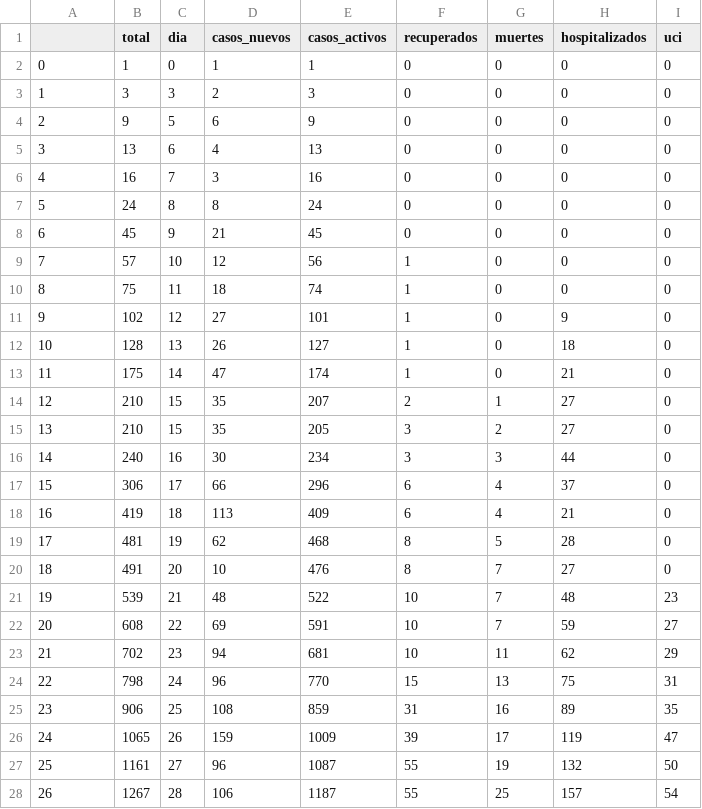
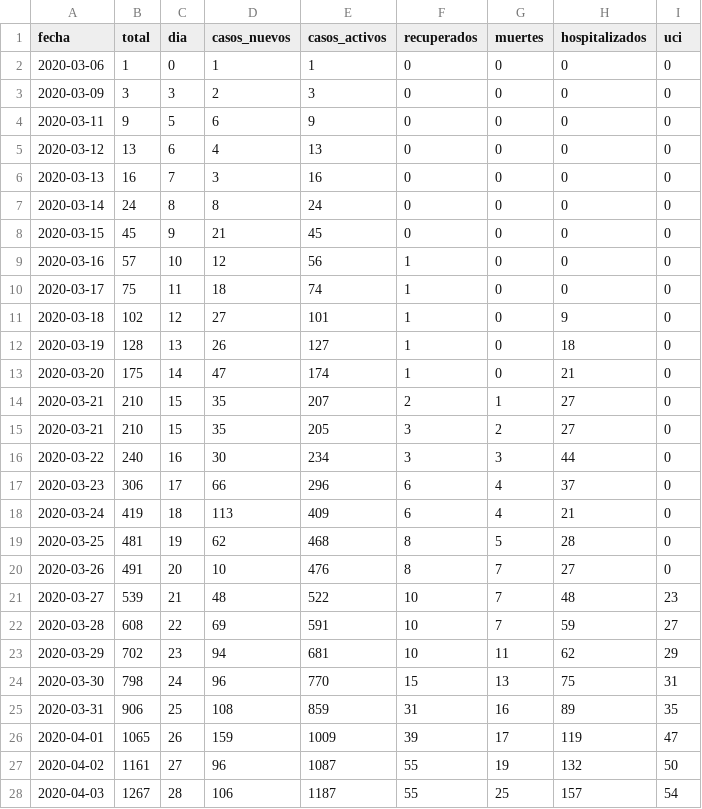
Before and after one commit to dfuribez/COVID-19-Colombia, a CSV file: time_series.csv, drawn as a sheet; only a part is shown; the diff covers the shown part only.

```diff
--- a/time_series.csv
+++ b/time_series.csv
@@ -1,28 +1,28 @@
-,total,dia,casos_nuevos,casos_activos,recuperados,muertes,hospitalizados,uci
-0,1,0,1,1,0,0,0,0
-1,3,3,2,3,0,0,0,0
-2,9,5,6,9,0,0,0,0
-3,13,6,4,13,0,0,0,0
-4,16,7,3,16,0,0,0,0
-5,24,8,8,24,0,0,0,0
-6,45,9,21,45,0,0,0,0
-7,57,10,12,56,1,0,0,0
-8,75,11,18,74,1,0,0,0
-9,102,12,27,101,1,0,9,0
-10,128,13,26,127,1,0,18,0
-11,175,14,47,174,1,0,21,0
-12,210,15,35,207,2,1,27,0
-13,210,15,35,205,3,2,27,0
-14,240,16,30,234,3,3,44,0
-15,306,17,66,296,6,4,37,0
-16,419,18,113,409,6,4,21,0
-17,481,19,62,468,8,5,28,0
-18,491,20,10,476,8,7,27,0
-19,539,21,48,522,10,7,48,23
-20,608,22,69,591,10,7,59,27
-21,702,23,94,681,10,11,62,29
-22,798,24,96,770,15,13,75,31
-23,906,25,108,859,31,16,89,35
-24,1065,26,159,1009,39,17,119,47
-25,1161,27,96,1087,55,19,132,50
-26,1267,28,106,1187,55,25,157,54
+fecha,total,dia,casos_nuevos,casos_activos,recuperados,muertes,hospitalizados,uci
+2020-03-06,1,0,1,1,0,0,0,0
+2020-03-09,3,3,2,3,0,0,0,0
+2020-03-11,9,5,6,9,0,0,0,0
+2020-03-12,13,6,4,13,0,0,0,0
+2020-03-13,16,7,3,16,0,0,0,0
+2020-03-14,24,8,8,24,0,0,0,0
+2020-03-15,45,9,21,45,0,0,0,0
+2020-03-16,57,10,12,56,1,0,0,0
+2020-03-17,75,11,18,74,1,0,0,0
+2020-03-18,102,12,27,101,1,0,9,0
+2020-03-19,128,13,26,127,1,0,18,0
+2020-03-20,175,14,47,174,1,0,21,0
+2020-03-21,210,15,35,207,2,1,27,0
+2020-03-21,210,15,35,205,3,2,27,0
+2020-03-22,240,16,30,234,3,3,44,0
+2020-03-23,306,17,66,296,6,4,37,0
+2020-03-24,419,18,113,409,6,4,21,0
+2020-03-25,481,19,62,468,8,5,28,0
+2020-03-26,491,20,10,476,8,7,27,0
+2020-03-27,539,21,48,522,10,7,48,23
+2020-03-28,608,22,69,591,10,7,59,27
+2020-03-29,702,23,94,681,10,11,62,29
+2020-03-30,798,24,96,770,15,13,75,31
+2020-03-31,906,25,108,859,31,16,89,35
+2020-04-01,1065,26,159,1009,39,17,119,47
+2020-04-02,1161,27,96,1087,55,19,132,50
+2020-04-03,1267,28,106,1187,55,25,157,54
```
Also changed, not shown: 1 added row and 9 edited cells elsewhere in this file, dataset.csv.
